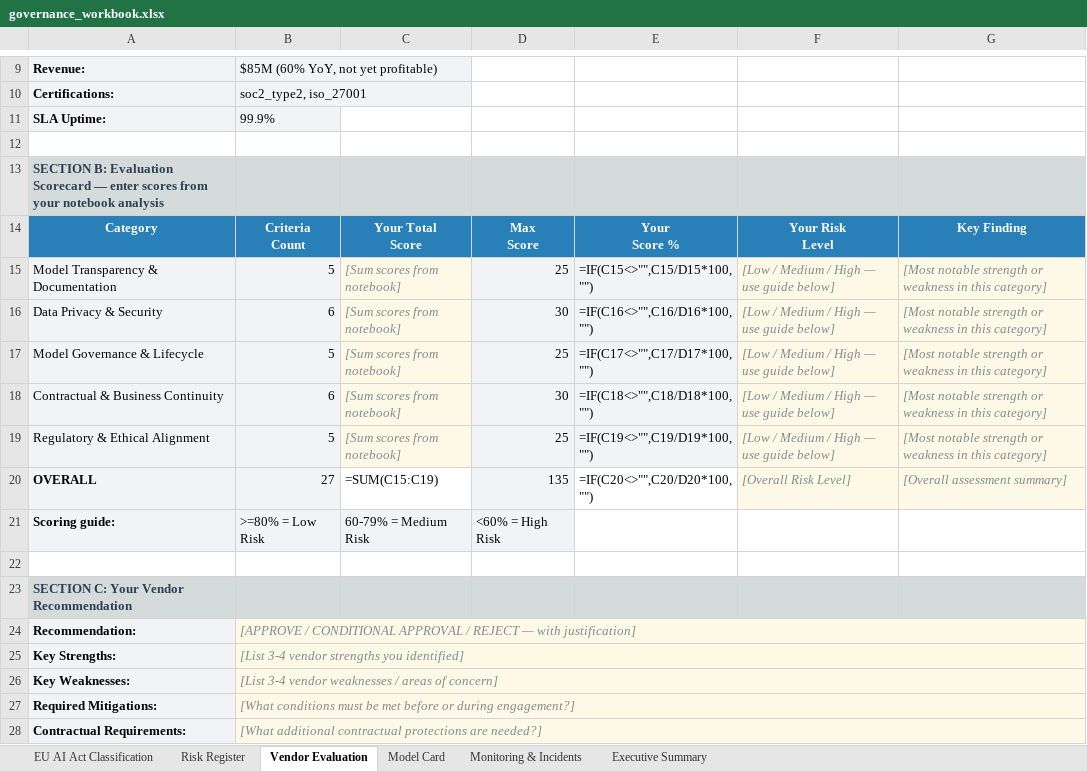
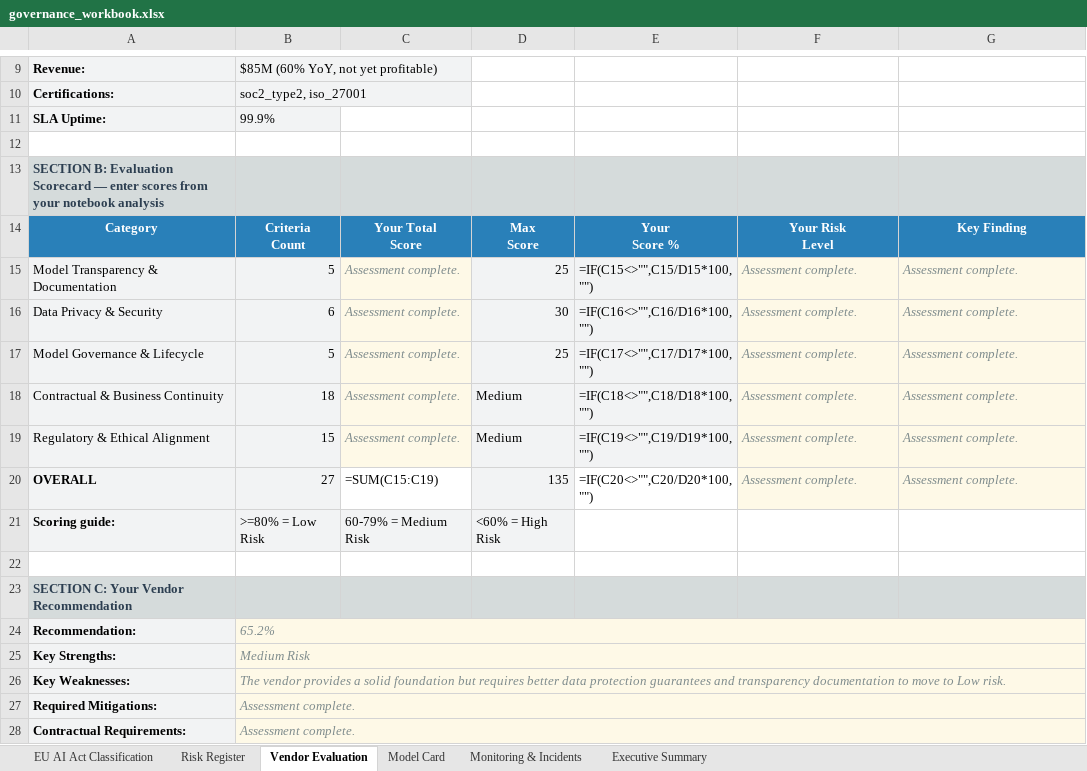
Before and after one commit to albertoivo/ai-governance-assessment, an Excel workbook: governance_workbook.xlsx, sheet Vendor Evaluation, drawn as a sheet; only a part is shown, gaps mark what is left out; values as stored, in another font and other column widths than the file's, no borders; formulas without a stored value are shown as written; the diff names each change by its address in the sheet, - before the commit and + after, or states it on an @@ line.

Commit message:
Finalize AI governance assessment project following rubric

```diff
--- a/governance_workbook.xlsx (sheet Vendor Evaluation)
+++ b/governance_workbook.xlsx (sheet Vendor Evaluation)
-C15:C19: [Sum scores from notebook]
+C15:C19: Assessment complete.
-F15:F19: [Low / Medium / High — use guide below]
+F15:F19: Assessment complete.
-G15:G19: [Most notable strength or weakness in this category]
+G15:G19: Assessment complete.
-B18: 6
+B18: 18
-D18: 30
+D18: Medium
-B19: 5
+B19: 15
-D19: 25
+D19: Medium
-F20: [Overall Risk Level]
+F20: Assessment complete.
-G20: [Overall assessment summary]
+G20: Assessment complete.
-B24: [APPROVE / CONDITIONAL APPROVAL / REJECT — with justification]
+B24: 65.2%
-B25: [List 3-4 vendor strengths you identified]
+B25: Medium Risk
-B26: [List 3-4 vendor weaknesses / areas of concern]
+B26: The vendor provides a solid foundation but requires better data protection guarantees and transparency documentation to move to Low risk.
-B27: [What conditions must be met before or during engagement?]
+B27: Assessment complete.
-B28: [What additional contractual protections are needed?]
+B28: Assessment complete.
```
Also changed, not shown: sheet Monitoring & Incidents, sheet EU AI Act Classification, sheet Risk Register, sheet Model Card, sheet Executive Summary, 3 other files.
